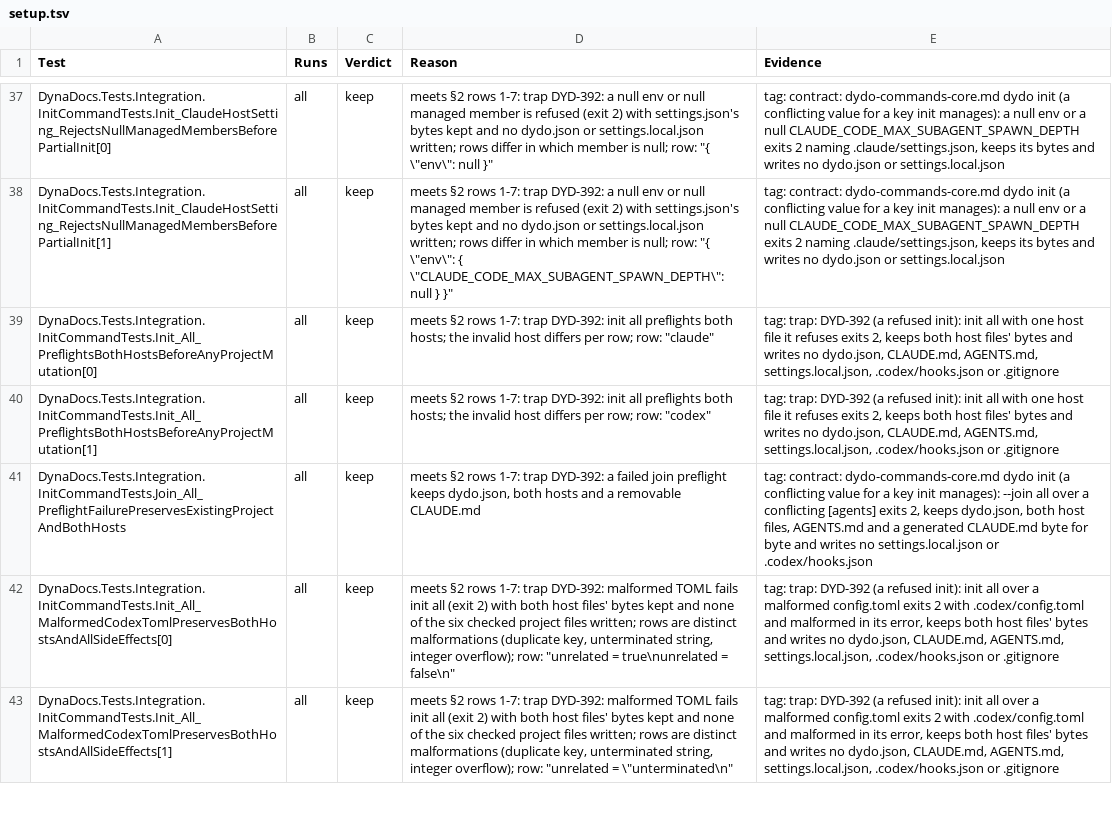
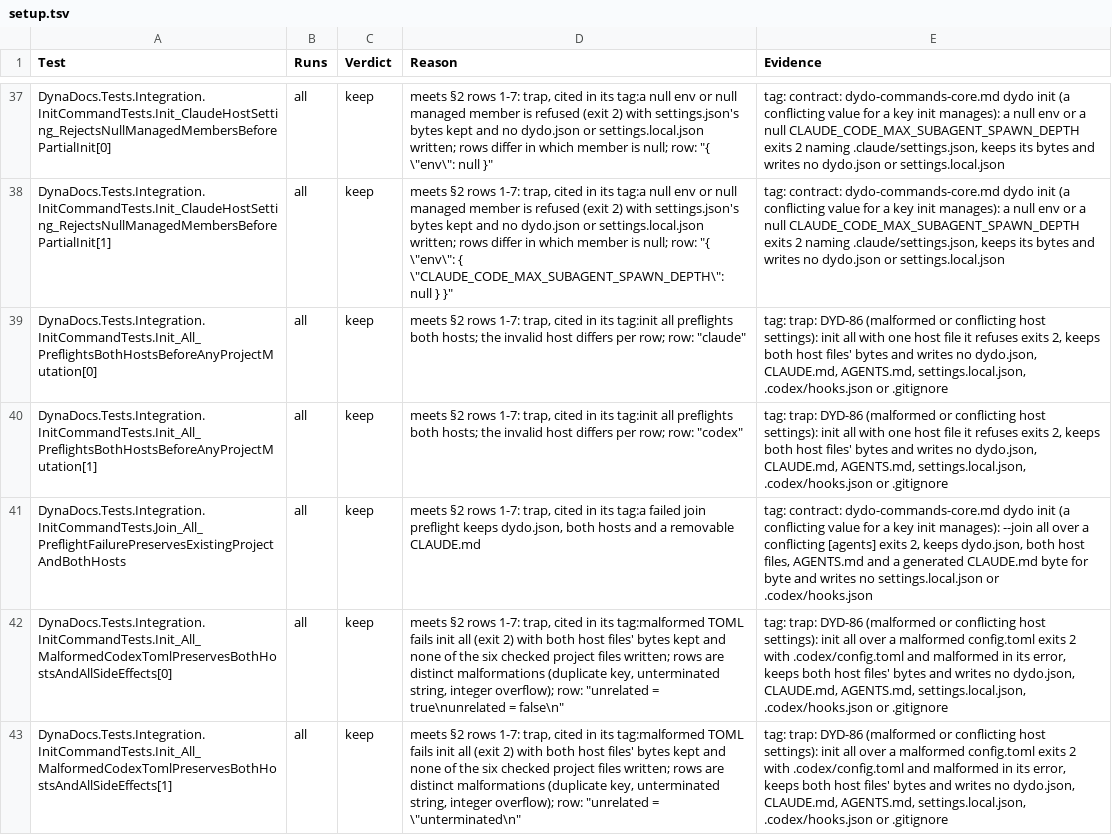
Before and after one commit to BalazsOrg/dydo, a TSV file: dydo/project/reviews/dyd-1520-test-audit/setup.tsv, drawn as a sheet; only a part is shown, gaps mark what is left out; the diff covers the shown part only; the diff names each change by its address in the sheet, - before the commit and + after, or states it on an @@ line.

```diff
--- a/dydo/project/reviews/dyd-1520-test-audit/setup.tsv
+++ b/dydo/project/reviews/dyd-1520-test-audit/setup.tsv
-D37 (Reason): …rows 1-7: trap DYD-392: a null env…
+D37 (Reason): …rows 1-7: trap, cited in its tag:a null env…
-D38 (Reason): …rows 1-7: trap DYD-392: a null env…
+D38 (Reason): …rows 1-7: trap, cited in its tag:a null env…
-D39 (Reason): …rows 1-7: trap DYD-392: init all preflights…
+D39 (Reason): …rows 1-7: trap, cited in its tag:init all preflights…
-E39:E40 (Evidence): tag: trap: DYD-392 (a refused init): init all…
+E39:E40 (Evidence): tag: trap: DYD-86 (malformed or conflicting host settings): init all…
-D40 (Reason): …rows 1-7: trap DYD-392: init all preflights…
+D40 (Reason): …rows 1-7: trap, cited in its tag:init all preflights…
-D41 (Reason): …rows 1-7: trap DYD-392: a failed join…
+D41 (Reason): …rows 1-7: trap, cited in its tag:a failed join…
-D42 (Reason): …rows 1-7: trap DYD-392: malformed TOML fails…
+D42 (Reason): …rows 1-7: trap, cited in its tag:malformed TOML fails…
-E42:E43 (Evidence): tag: trap: DYD-392 (a refused init): init all…
+E42:E43 (Evidence): tag: trap: DYD-86 (malformed or conflicting host settings): init all…
-D43 (Reason): …rows 1-7: trap DYD-392: malformed TOML fails…
+D43 (Reason): …rows 1-7: trap, cited in its tag:malformed TOML fails…
```
Also changed, not shown: 125 edited cells elsewhere in this file, 4 other files.
